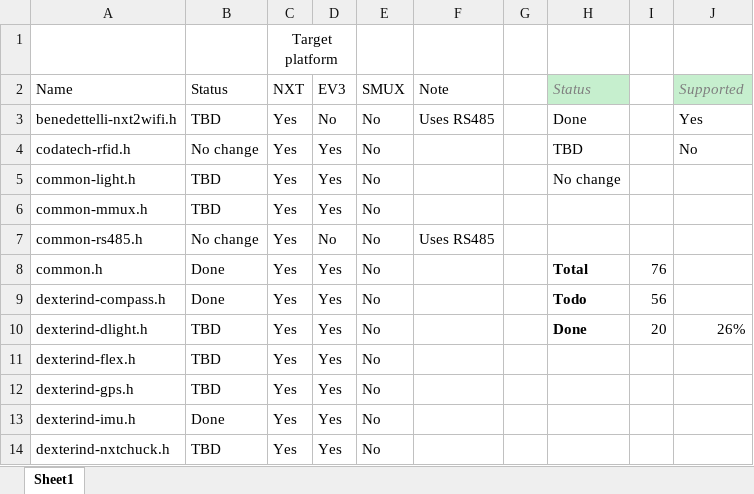
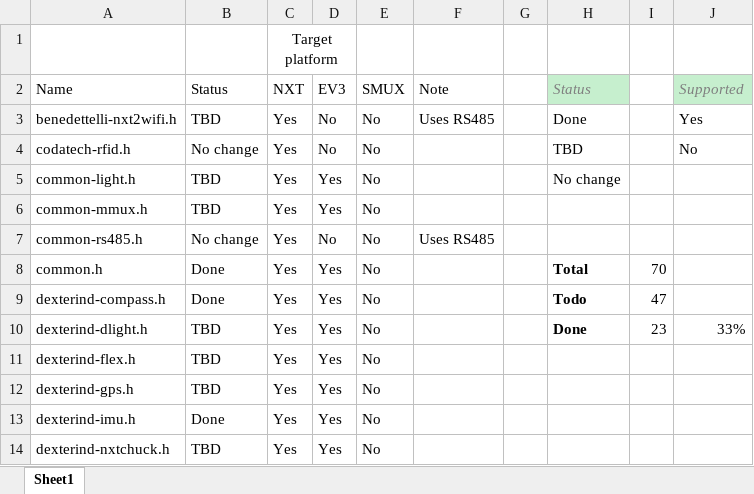
Before and after one commit to botbench/robotcdriversuite, an Excel workbook: status_drivers.xlsx, sheet Sheet1, drawn as a sheet; only a part is shown; values as stored, in another font and other column widths than the file's, no borders; charts and pictures and conditional formats not drawn; the diff covers the shown part only; the diff names each change by its address in the sheet, - before the commit and + after, or states it on an @@ line.

```diff
--- a/status_drivers.xlsx (sheet Sheet1)
+++ b/status_drivers.xlsx (sheet Sheet1)
-D4 (EV3): Yes
+D4 (EV3): No
-I8: 76
+I8: 70
-I9: 56
+I9: 47
-I10: 20
+I10: 23
-J10 (Supported): 26%
+J10 (Supported): 33%
```
Also changed, not shown: 6 removed rows and 6 edited cells elsewhere in this sheet, charts or pictures, 3 other files.
